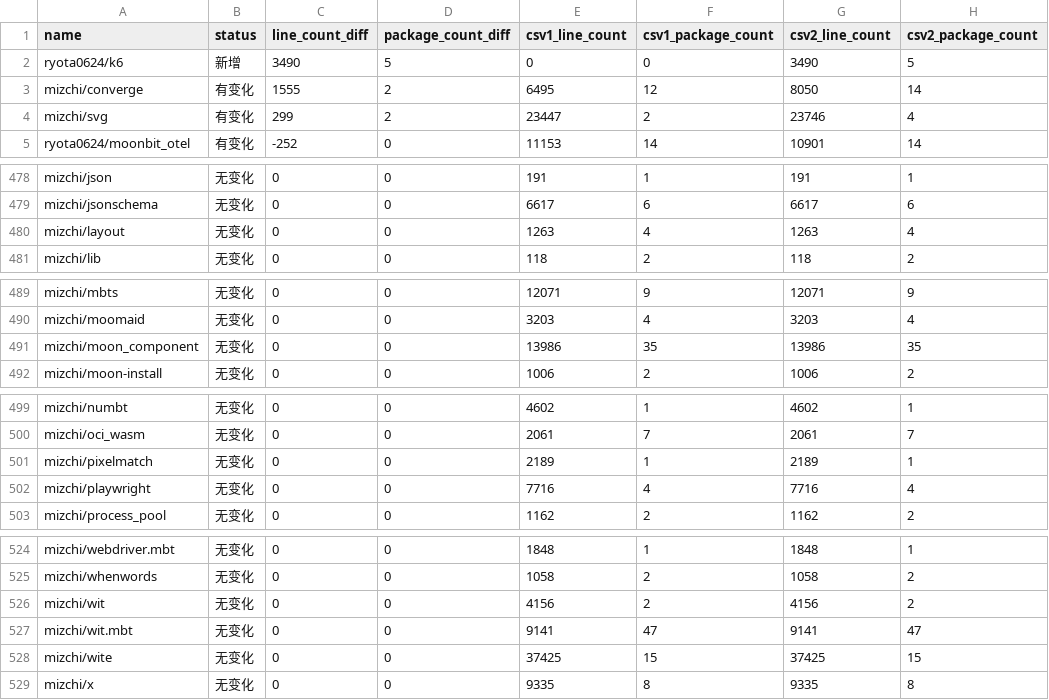
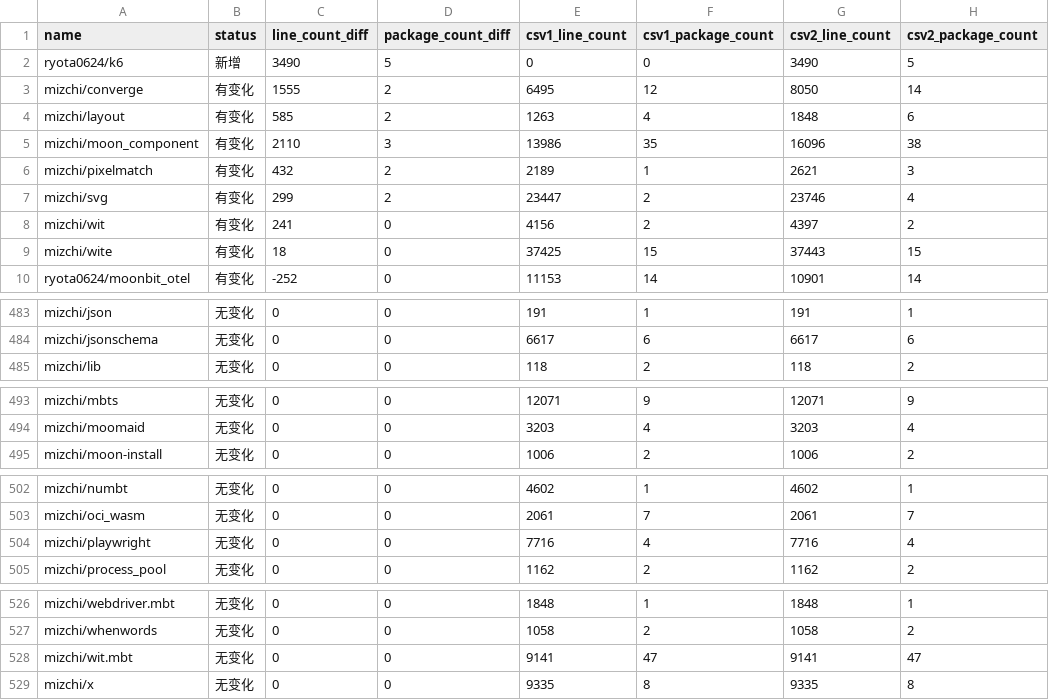
Before and after one commit to Pmemmm/MooncakesDailyData, a CSV file: diff/2026-02-15.diff.csv, drawn as a sheet; only a part is shown, gaps mark what is left out.

```diff
--- a/diff/2026-02-15.diff.csv
+++ b/diff/2026-02-15.diff.csv
@@ -3,3 +3,8 @@ ryota0624/k6,新增,3490,5,0,0,3490,5
 mizchi/converge,有变化,1555,2,6495,12,8050,14
+mizchi/layout,有变化,585,2,1263,4,1848,6
+mizchi/moon_component,有变化,2110,3,13986,35,16096,38
+mizchi/pixelmatch,有变化,432,2,2189,1,2621,3
 mizchi/svg,有变化,299,2,23447,2,23746,4
+mizchi/wit,有变化,241,0,4156,2,4397,2
+mizchi/wite,有变化,18,0,37425,15,37443,15
 ryota0624/moonbit_otel,有变化,-252,0,11153,14,10901,14
@@ -479,3 +484,2 @@ mizchi/json,无变化,0,0,191,1,191,1
 mizchi/jsonschema,无变化,0,0,6617,6,6617,6
-mizchi/layout,无变化,0,0,1263,4,1263,4
 mizchi/lib,无变化,0,0,118,2,118,2
@@ -490,3 +494,2 @@ mizchi/mbts,无变化,0,0,12071,9,12071,9
 mizchi/moomaid,无变化,0,0,3203,4,3203,4
-mizchi/moon_component,无变化,0,0,13986,35,13986,35
 mizchi/moon-install,无变化,0,0,1006,2,1006,2
@@ -500,3 +503,2 @@ mizchi/numbt,无变化,0,0,4602,1,4602,1
 mizchi/oci_wasm,无变化,0,0,2061,7,2061,7
-mizchi/pixelmatch,无变化,0,0,2189,1,2189,1
 mizchi/playwright,无变化,0,0,7716,4,7716,4
@@ -525,5 +527,3 @@ mizchi/webdriver.mbt,无变化,0,0,1848,1,1848,1
 mizchi/whenwords,无变化,0,0,1058,2,1058,2
-mizchi/wit,无变化,0,0,4156,2,4156,2
 mizchi/wit.mbt,无变化,0,0,9141,47,9141,47
-mizchi/wite,无变化,0,0,37425,15,37425,15
 mizchi/x,无变化,0,0,9335,8,9335,8
```
Also changed, not shown: data/2026-02-15.csv.
